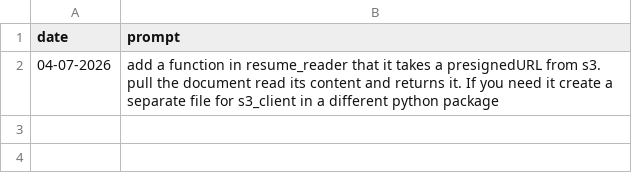
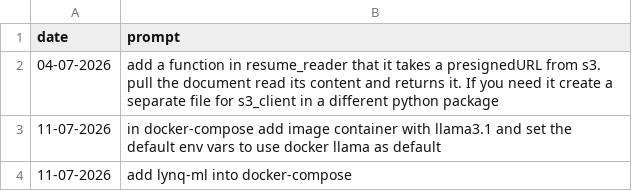
Before and after one commit to MatLock/UdeSA-lynq, a CSV file: lynq-ml/prompt-documentation/prompts.csv, drawn as a sheet.

Commit message:
[lynq-ml]: adding prompts and middleware

```diff
--- a/lynq-ml/prompt-documentation/prompts.csv
+++ b/lynq-ml/prompt-documentation/prompts.csv
@@ -2 +2,3 @@ date,prompt
 "04-07-2026","add a function in resume_reader that it takes a presignedURL from s3. pull the document read its content and returns it. If you need it create a separate file for s3_client in a different python package"
+"11-07-2026","in docker-compose add image container with llama3.1 and set the default env vars to use docker llama as default"
+"11-07-2026","add lynq-ml into docker-compose"
```
Also changed, not shown: 5 other files.
